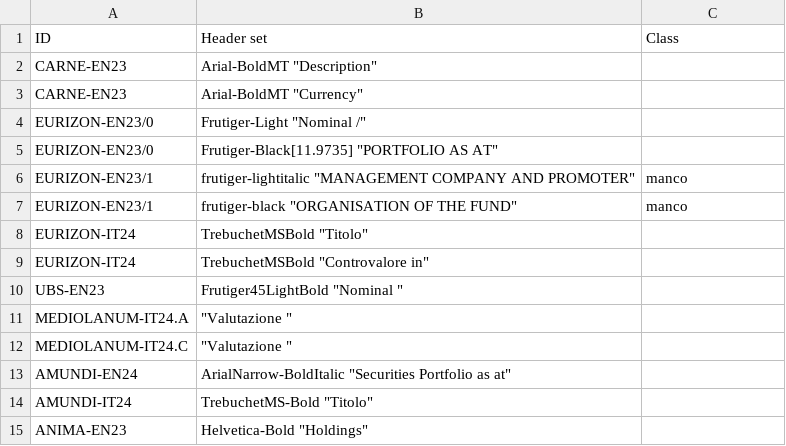
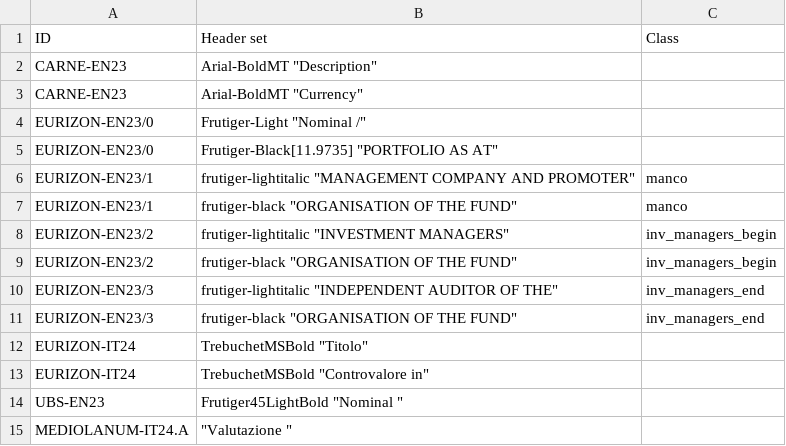
Before and after one commit to tvp-freeports/analysis_finance_reports, a CSV file: src/freeports_analysis/formats/algorithms/structured/page_classify/args.csv, drawn as a sheet; only a part is shown; the shorter side is filled out with more unchanged rows.

Commit message:
fixed EURIZON-EN23 asset manager and managment company

```diff
--- a/src/freeports_analysis/formats/algorithms/structured/page_classify/args.csv
+++ b/src/freeports_analysis/formats/algorithms/structured/page_classify/args.csv
@@ -7,2 +7,6 @@ EURIZON-EN23/1,"frutiger-lightitalic ""MANAGEMENT COMPANY AND PROMOTER""",manco
 EURIZON-EN23/1,"frutiger-black ""ORGANISATION OF THE FUND""",manco
+EURIZON-EN23/2,"frutiger-lightitalic ""INVESTMENT MANAGERS""",inv_managers_begin
+EURIZON-EN23/2,"frutiger-black ""ORGANISATION OF THE FUND""",inv_managers_begin
+EURIZON-EN23/3,"frutiger-lightitalic ""INDEPENDENT AUDITOR OF THE""",inv_managers_end
+EURIZON-EN23/3,"frutiger-black ""ORGANISATION OF THE FUND""",inv_managers_end
 EURIZON-IT24,"TrebuchetMSBold ""Titolo""",
```
Also changed, not shown: 5 other files.
